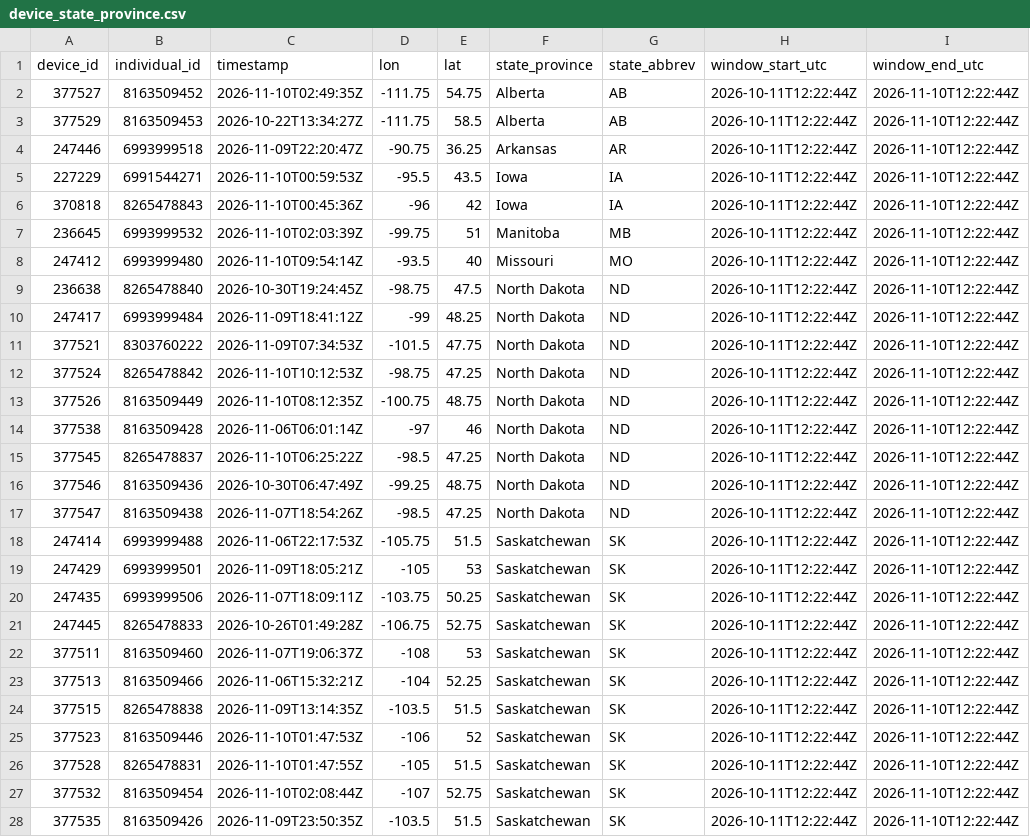
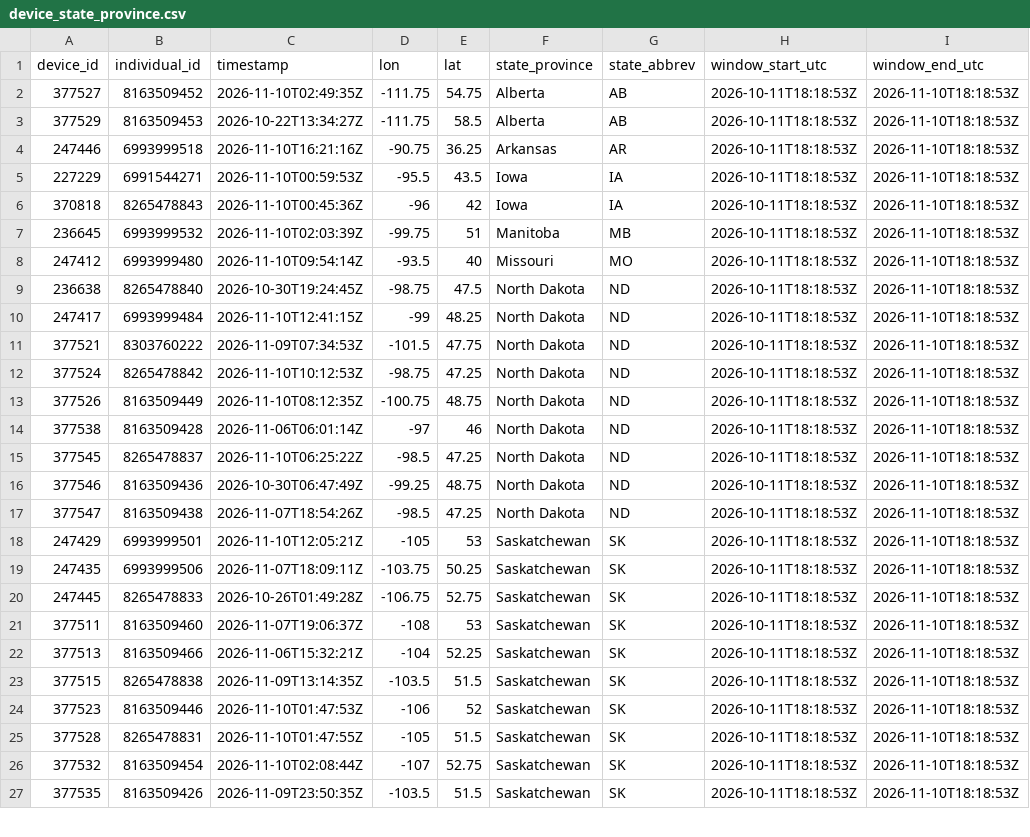
Before and after one commit to askrenr/TransmitterUpdate, a CSV file: docs/data/device_state_province.csv, drawn as a sheet; only a part is shown; the diff covers the shown part only.

```diff
--- a/docs/data/device_state_province.csv
+++ b/docs/data/device_state_province.csv
@@ -1,28 +1,27 @@
 device_id,individual_id,timestamp,lon,lat,state_province,state_abbrev,window_start_utc,window_end_utc
-377527,8163509452,2026-11-10T02:49:35Z,-111.75,54.75,Alberta,AB,2026-10-11T12:22:44Z,2026-11-10T12:22:44Z
-377529,8163509453,2026-10-22T13:34:27Z,-111.75,58.5,Alberta,AB,2026-10-11T12:22:44Z,2026-11-10T12:22:44Z
-247446,6993999518,2026-11-09T22:20:47Z,-90.75,36.25,Arkansas,AR,2026-10-11T12:22:44Z,2026-11-10T12:22:44Z
-227229,6991544271,2026-11-10T00:59:53Z,-95.5,43.5,Iowa,IA,2026-10-11T12:22:44Z,2026-11-10T12:22:44Z
-370818,8265478843,2026-11-10T00:45:36Z,-96,42,Iowa,IA,2026-10-11T12:22:44Z,2026-11-10T12:22:44Z
-236645,6993999532,2026-11-10T02:03:39Z,-99.75,51,Manitoba,MB,2026-10-11T12:22:44Z,2026-11-10T12:22:44Z
-247412,6993999480,2026-11-10T09:54:14Z,-93.5,40,Missouri,MO,2026-10-11T12:22:44Z,2026-11-10T12:22:44Z
-236638,8265478840,2026-10-30T19:24:45Z,-98.75,47.5,North Dakota,ND,2026-10-11T12:22:44Z,2026-11-10T12:22:44Z
-247417,6993999484,2026-11-09T18:41:12Z,-99,48.25,North Dakota,ND,2026-10-11T12:22:44Z,2026-11-10T12:22:44Z
-377521,8303760222,2026-11-09T07:34:53Z,-101.5,47.75,North Dakota,ND,2026-10-11T12:22:44Z,2026-11-10T12:22:44Z
-377524,8265478842,2026-11-10T10:12:53Z,-98.75,47.25,North Dakota,ND,2026-10-11T12:22:44Z,2026-11-10T12:22:44Z
-377526,8163509449,2026-11-10T08:12:35Z,-100.75,48.75,North Dakota,ND,2026-10-11T12:22:44Z,2026-11-10T12:22:44Z
-377538,8163509428,2026-11-06T06:01:14Z,-97,46,North Dakota,ND,2026-10-11T12:22:44Z,2026-11-10T12:22:44Z
-377545,8265478837,2026-11-10T06:25:22Z,-98.5,47.25,North Dakota,ND,2026-10-11T12:22:44Z,2026-11-10T12:22:44Z
-377546,8163509436,2026-10-30T06:47:49Z,-99.25,48.75,North Dakota,ND,2026-10-11T12:22:44Z,2026-11-10T12:22:44Z
-377547,8163509438,2026-11-07T18:54:26Z,-98.5,47.25,North Dakota,ND,2026-10-11T12:22:44Z,2026-11-10T12:22:44Z
-247414,6993999488,2026-11-06T22:17:53Z,-105.75,51.5,Saskatchewan,SK,2026-10-11T12:22:44Z,2026-11-10T12:22:44Z
-247429,6993999501,2026-11-09T18:05:21Z,-105,53,Saskatchewan,SK,2026-10-11T12:22:44Z,2026-11-10T12:22:44Z
-247435,6993999506,2026-11-07T18:09:11Z,-103.75,50.25,Saskatchewan,SK,2026-10-11T12:22:44Z,2026-11-10T12:22:44Z
-247445,8265478833,2026-10-26T01:49:28Z,-106.75,52.75,Saskatchewan,SK,2026-10-11T12:22:44Z,2026-11-10T12:22:44Z
-377511,8163509460,2026-11-07T19:06:37Z,-108,53,Saskatchewan,SK,2026-10-11T12:22:44Z,2026-11-10T12:22:44Z
-377513,8163509466,2026-11-06T15:32:21Z,-104,52.25,Saskatchewan,SK,2026-10-11T12:22:44Z,2026-11-10T12:22:44Z
-377515,8265478838,2026-11-09T13:14:35Z,-103.5,51.5,Saskatchewan,SK,2026-10-11T12:22:44Z,2026-11-10T12:22:44Z
-377523,8163509446,2026-11-10T01:47:53Z,-106,52,Saskatchewan,SK,2026-10-11T12:22:44Z,2026-11-10T12:22:44Z
-377528,8265478831,2026-11-10T01:47:55Z,-105,51.5,Saskatchewan,SK,2026-10-11T12:22:44Z,2026-11-10T12:22:44Z
-377532,8163509454,2026-11-10T02:08:44Z,-107,52.75,Saskatchewan,SK,2026-10-11T12:22:44Z,2026-11-10T12:22:44Z
-377535,8163509426,2026-11-09T23:50:35Z,-103.5,51.5,Saskatchewan,SK,2026-10-11T12:22:44Z,2026-11-10T12:22:44Z
+377527,8163509452,2026-11-10T02:49:35Z,-111.75,54.75,Alberta,AB,2026-10-11T18:18:53Z,2026-11-10T18:18:53Z
+377529,8163509453,2026-10-22T13:34:27Z,-111.75,58.5,Alberta,AB,2026-10-11T18:18:53Z,2026-11-10T18:18:53Z
+247446,6993999518,2026-11-10T16:21:16Z,-90.75,36.25,Arkansas,AR,2026-10-11T18:18:53Z,2026-11-10T18:18:53Z
+227229,6991544271,2026-11-10T00:59:53Z,-95.5,43.5,Iowa,IA,2026-10-11T18:18:53Z,2026-11-10T18:18:53Z
+370818,8265478843,2026-11-10T00:45:36Z,-96,42,Iowa,IA,2026-10-11T18:18:53Z,2026-11-10T18:18:53Z
+236645,6993999532,2026-11-10T02:03:39Z,-99.75,51,Manitoba,MB,2026-10-11T18:18:53Z,2026-11-10T18:18:53Z
+247412,6993999480,2026-11-10T09:54:14Z,-93.5,40,Missouri,MO,2026-10-11T18:18:53Z,2026-11-10T18:18:53Z
+236638,8265478840,2026-10-30T19:24:45Z,-98.75,47.5,North Dakota,ND,2026-10-11T18:18:53Z,2026-11-10T18:18:53Z
+247417,6993999484,2026-11-10T12:41:15Z,-99,48.25,North Dakota,ND,2026-10-11T18:18:53Z,2026-11-10T18:18:53Z
+377521,8303760222,2026-11-09T07:34:53Z,-101.5,47.75,North Dakota,ND,2026-10-11T18:18:53Z,2026-11-10T18:18:53Z
+377524,8265478842,2026-11-10T10:12:53Z,-98.75,47.25,North Dakota,ND,2026-10-11T18:18:53Z,2026-11-10T18:18:53Z
+377526,8163509449,2026-11-10T08:12:35Z,-100.75,48.75,North Dakota,ND,2026-10-11T18:18:53Z,2026-11-10T18:18:53Z
+377538,8163509428,2026-11-06T06:01:14Z,-97,46,North Dakota,ND,2026-10-11T18:18:53Z,2026-11-10T18:18:53Z
+377545,8265478837,2026-11-10T06:25:22Z,-98.5,47.25,North Dakota,ND,2026-10-11T18:18:53Z,2026-11-10T18:18:53Z
+377546,8163509436,2026-10-30T06:47:49Z,-99.25,48.75,North Dakota,ND,2026-10-11T18:18:53Z,2026-11-10T18:18:53Z
+377547,8163509438,2026-11-07T18:54:26Z,-98.5,47.25,North Dakota,ND,2026-10-11T18:18:53Z,2026-11-10T18:18:53Z
+247429,6993999501,2026-11-10T12:05:21Z,-105,53,Saskatchewan,SK,2026-10-11T18:18:53Z,2026-11-10T18:18:53Z
+247435,6993999506,2026-11-07T18:09:11Z,-103.75,50.25,Saskatchewan,SK,2026-10-11T18:18:53Z,2026-11-10T18:18:53Z
+247445,8265478833,2026-10-26T01:49:28Z,-106.75,52.75,Saskatchewan,SK,2026-10-11T18:18:53Z,2026-11-10T18:18:53Z
+377511,8163509460,2026-11-07T19:06:37Z,-108,53,Saskatchewan,SK,2026-10-11T18:18:53Z,2026-11-10T18:18:53Z
+377513,8163509466,2026-11-06T15:32:21Z,-104,52.25,Saskatchewan,SK,2026-10-11T18:18:53Z,2026-11-10T18:18:53Z
+377515,8265478838,2026-11-09T13:14:35Z,-103.5,51.5,Saskatchewan,SK,2026-10-11T18:18:53Z,2026-11-10T18:18:53Z
+377523,8163509446,2026-11-10T01:47:53Z,-106,52,Saskatchewan,SK,2026-10-11T18:18:53Z,2026-11-10T18:18:53Z
+377528,8265478831,2026-11-10T01:47:55Z,-105,51.5,Saskatchewan,SK,2026-10-11T18:18:53Z,2026-11-10T18:18:53Z
+377532,8163509454,2026-11-10T02:08:44Z,-107,52.75,Saskatchewan,SK,2026-10-11T18:18:53Z,2026-11-10T18:18:53Z
+377535,8163509426,2026-11-09T23:50:35Z,-103.5,51.5,Saskatchewan,SK,2026-10-11T18:18:53Z,2026-11-10T18:18:53Z
```
Also changed, not shown: 1 added row and 10 edited cells elsewhere in this file, docs/data/device_migration_metrics.csv, docs/data/state_province_proportions.csv, 8 other files.
